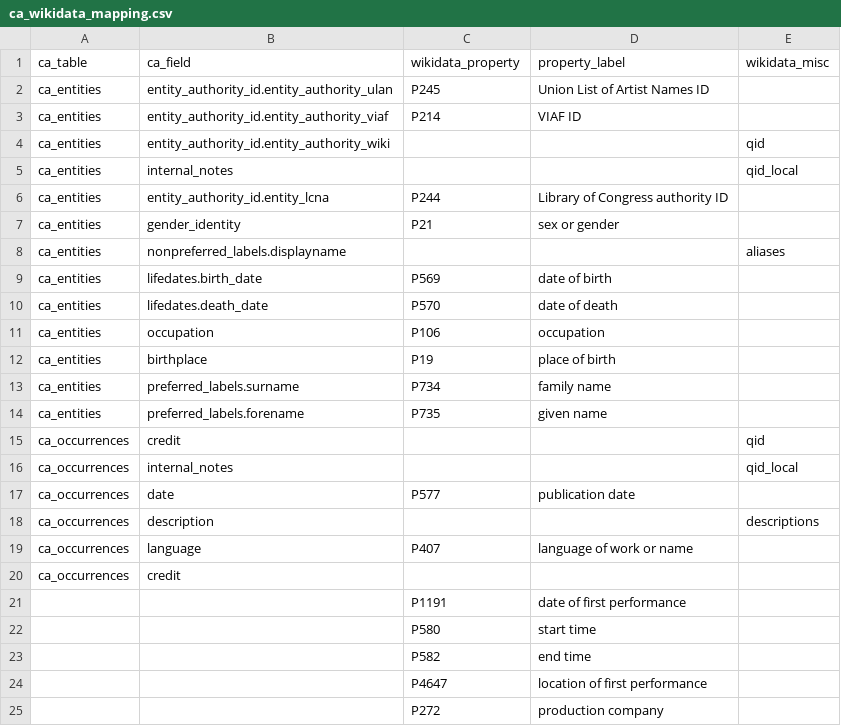
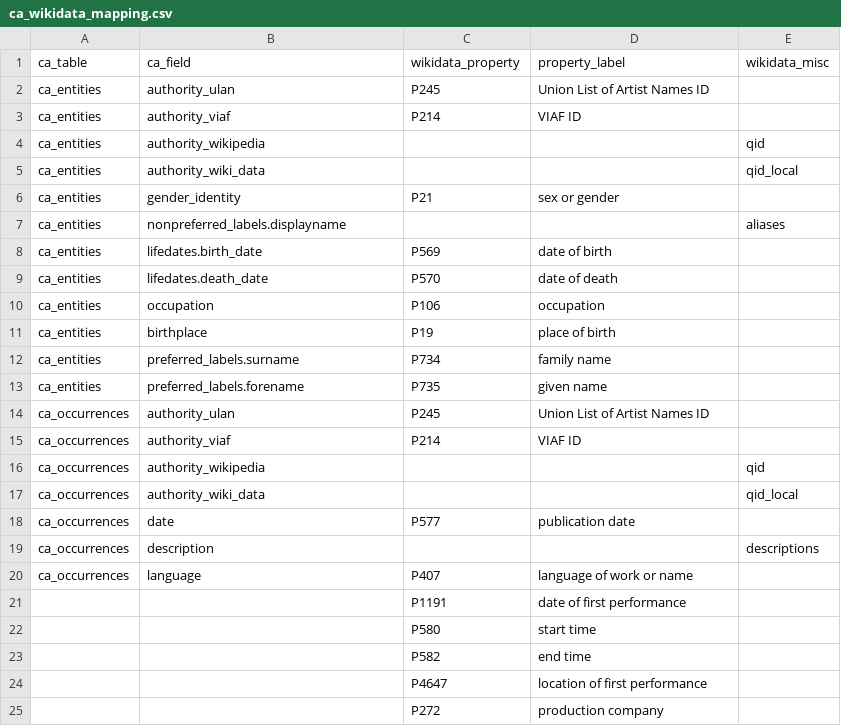
Before and after one commit to wykhuh/wikibase-search, a CSV file: src/lib/data/ca_wikidata_mapping.csv, drawn as a sheet.

Commit message:
update mapping for wikidata external ids and qids

```diff
--- a/src/lib/data/ca_wikidata_mapping.csv
+++ b/src/lib/data/ca_wikidata_mapping.csv
@@ -1,7 +1,6 @@
 ca_table,ca_field,wikidata_property,property_label,wikidata_misc,
-ca_entities,entity_authority_id.entity_authority_ulan,P245,Union List of Artist Names ID,,
-ca_entities,entity_authority_id.entity_authority_viaf,P214,VIAF ID,,
-ca_entities,entity_authority_id.entity_authority_wiki,,,qid,
-ca_entities,internal_notes,,,qid_local,
-ca_entities,entity_authority_id.entity_lcna,P244,Library of Congress authority ID,,
+ca_entities,authority_ulan,P245,Union List of Artist Names ID,,
+ca_entities,authority_viaf,P214,VIAF ID,,
+ca_entities,authority_wikipedia,,,qid,
+ca_entities,authority_wiki_data,,,qid_local,
 ca_entities,gender_identity,P21,sex or gender,,
@@ -14,4 +13,6 @@ ca_entities,preferred_labels.surname,P734,family name,,
 ca_entities,preferred_labels.forename,P735,given name,,
-ca_occurrences,credit,,,qid,
-ca_occurrences,internal_notes,,,qid_local,
+ca_occurrences,authority_ulan,P245,Union List of Artist Names ID,,
+ca_occurrences,authority_viaf,P214,VIAF ID,,
+ca_occurrences,authority_wikipedia,,,qid,
+ca_occurrences,authority_wiki_data,,,qid_local,
 ca_occurrences,date,P577,publication date,,
@@ -19,3 +20,2 @@ ca_occurrences,description,,,descriptions,
 ca_occurrences,language,P407,language of work or name,,
-ca_occurrences,credit,,,,
 ,,P1191,date of first performance ,,
```
Also changed, not shown: 2 other files.
